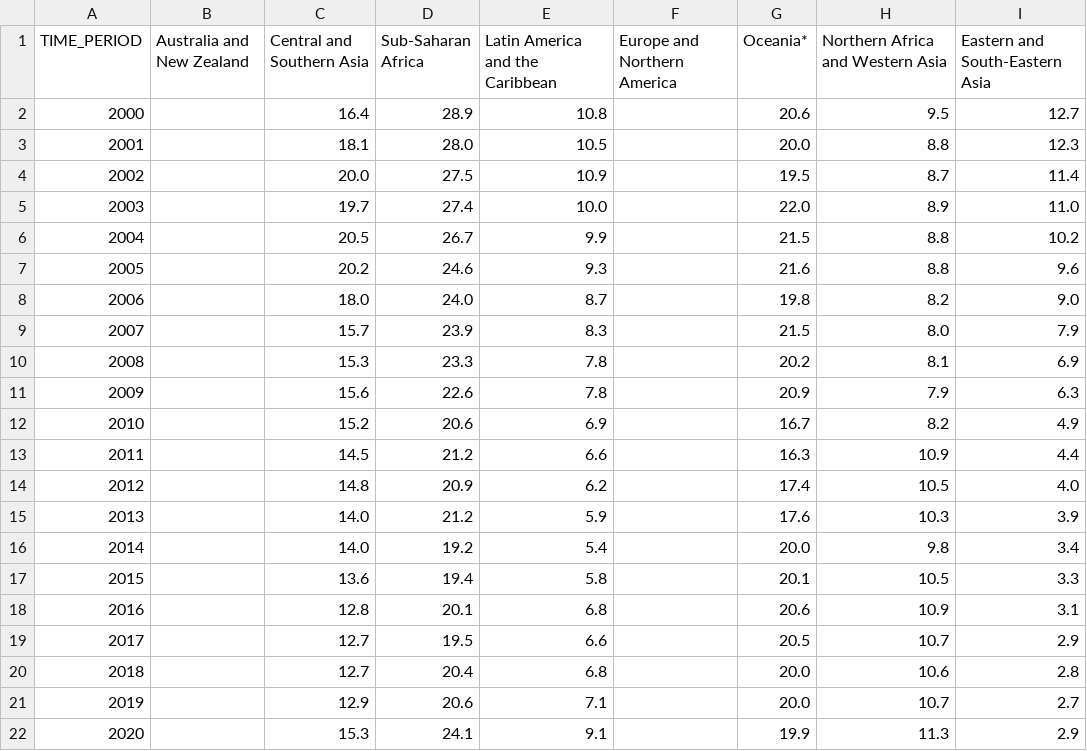
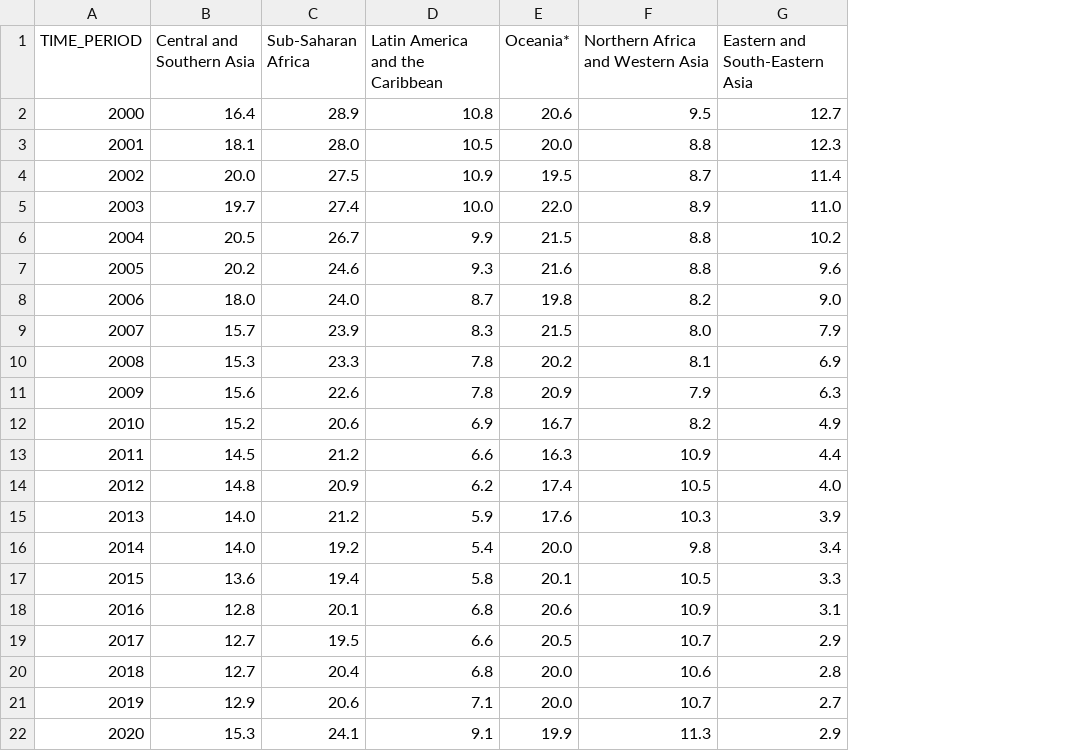
Before and after one commit to Qery-Data/SDG-Datatracker, a CSV file: data/2_1_1_Prevalence_Undernourishment_SDG_Regions_%.csv, drawn as a sheet; the diff names each change by its address in the sheet, - before the commit and + after, or states it on an @@ line.

Commit message:
Latest data: Tue Aug  9 10:19:23 UTC 2022

```diff
--- a/data/2_1_1_Prevalence_Undernourishment_SDG_Regions_%.csv
+++ b/data/2_1_1_Prevalence_Undernourishment_SDG_Regions_%.csv
-column B (Australia and New Zealand), empty
-column F (Europe and Northern America), empty
```
Also changed, not shown: data/2_1_2_Prevalence_Mod_Sev_Food_Ins_SDG_Regions_%.csv.
